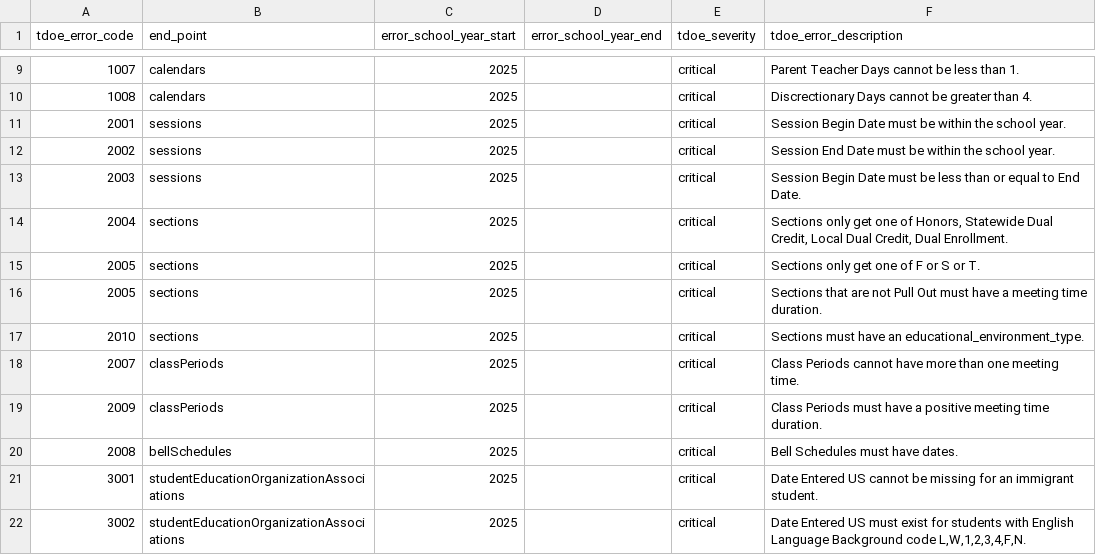
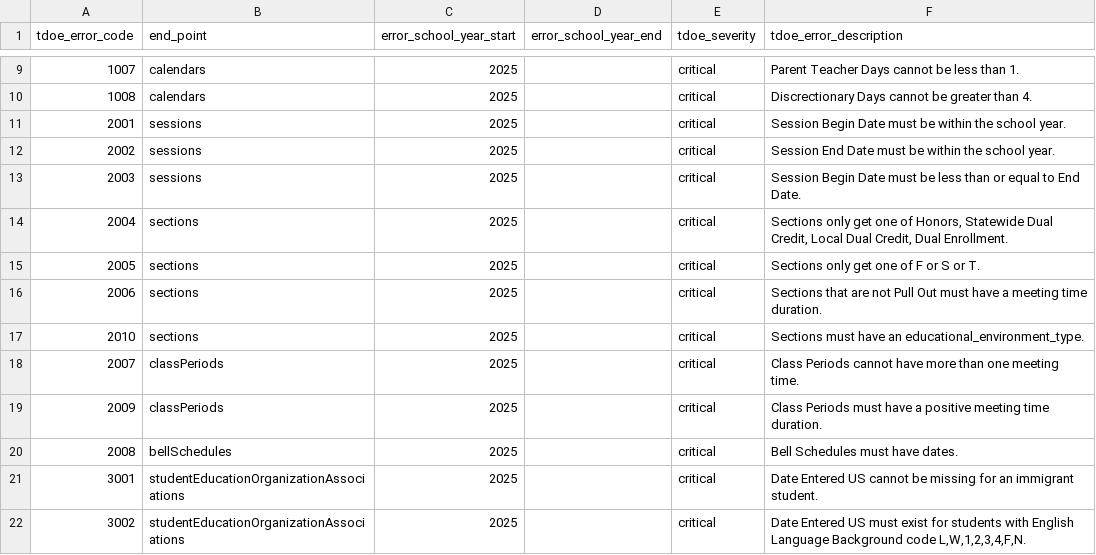
Before and after one commit to edanalytics/edu_project_template, a CSV file: dbt/seeds/tdoe/business_rules_year_ranges.csv, drawn as a sheet; only a part is shown, gaps mark what is left out.

Commit message:
TEDS-866 - Fixed a couple of bugs with the Pull Out Class rule.

```diff
--- a/dbt/seeds/tdoe/business_rules_year_ranges.csv
+++ b/dbt/seeds/tdoe/business_rules_year_ranges.csv
@@ -15,3 +15,3 @@ tdoe_error_code,end_point,error_school_year_start,error_school_year_end,tdoe_sev
 2005,sections,2025,,critical,Sections only get one of F or S or T.
-2005,sections,2025,,critical,Sections that are not Pull Out must have a meeting time duration.
+2006,sections,2025,,critical,Sections that are not Pull Out must have a meeting time duration.
 2010,sections,2025,,critical,Sections must have an educational_environment_type.
```
Also changed, not shown: 1 other file.
